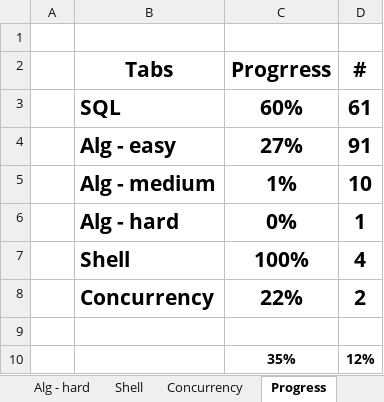
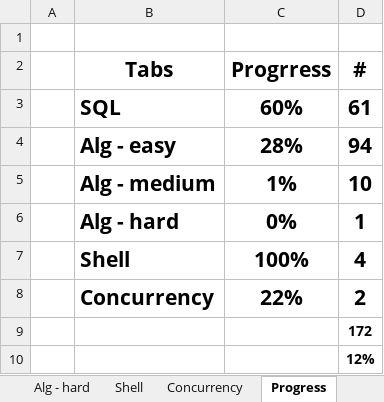
Before and after one commit to vwang0/Leetcode_Solutions, an Excel workbook: leetcode_progress.xlsx, sheet Progress, drawn as a sheet; values as stored, in another font and other column widths than the file's, no borders; conditional formats not drawn; the diff names each change by its address in the sheet, - before the commit and + after, or states it on an @@ line.

```diff
--- a/leetcode_progress.xlsx (sheet Progress)
+++ b/leetcode_progress.xlsx (sheet Progress)
-C4 (Progrress): 27%
+C4 (Progrress): 28%
-D4 (#): 91
+D4 (#): 94
-D9 (#): (empty)
+D9 (#): 172
-C10 (Progrress): 35%
+C10 (Progrress): (empty)
```
Also changed, not shown: sheet Alg - easy, formulas that keep their value.
